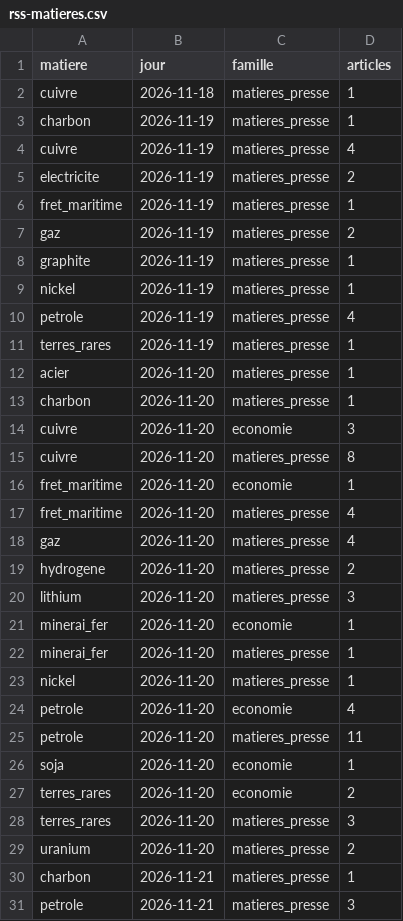
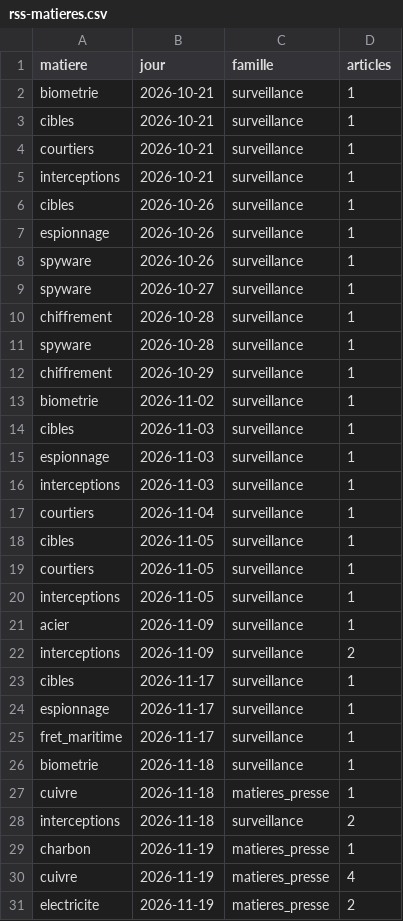
Before and after one commit to Othman-Benbrahim/metac-bot-template, a CSV file: registre/rss-matieres.csv, drawn as a sheet; only a part is shown; the shorter side is filled out with more unchanged rows; the diff covers the shown part only; the diff names each change by its address in the sheet, - before the commit and + after, or states it on an @@ line.

```diff
--- a/registre/rss-matieres.csv
+++ b/registre/rss-matieres.csv
+row 2: biometrie | 2026-10-21 | surveillance | 1
+row 3: cibles | 2026-10-21 | surveillance | 1
+row 4: courtiers | 2026-10-21 | surveillance | 1
+row 5: interceptions | 2026-10-21 | surveillance | 1
+row 6: cibles | 2026-10-26 | surveillance | 1
+row 7: espionnage | 2026-10-26 | surveillance | 1
+row 8: spyware | 2026-10-26 | surveillance | 1
+row 9: spyware | 2026-10-27 | surveillance | 1
+row 10: chiffrement | 2026-10-28 | surveillance | 1
+row 11: spyware | 2026-10-28 | surveillance | 1
+row 12: chiffrement | 2026-10-29 | surveillance | 1
+row 13: biometrie | 2026-11-02 | surveillance | 1
+row 14: cibles | 2026-11-03 | surveillance | 1
+row 15: espionnage | 2026-11-03 | surveillance | 1
+row 16: interceptions | 2026-11-03 | surveillance | 1
+row 17: courtiers | 2026-11-04 | surveillance | 1
+row 18: cibles | 2026-11-05 | surveillance | 1
+row 19: courtiers | 2026-11-05 | surveillance | 1
+row 20: interceptions | 2026-11-05 | surveillance | 1
+row 21: acier | 2026-11-09 | surveillance | 1
+row 22: interceptions | 2026-11-09 | surveillance | 2
+row 23: cibles | 2026-11-17 | surveillance | 1
+row 24: espionnage | 2026-11-17 | surveillance | 1
+row 25: fret_maritime | 2026-11-17 | surveillance | 1
+row 26: biometrie | 2026-11-18 | surveillance | 1
+row 28: interceptions | 2026-11-18 | surveillance | 2
```
Also changed, not shown: 14 added rows and 4 edited cells elsewhere in this file, registre/rss-accord.csv, registre/rss-familles.csv, 7 other files.
